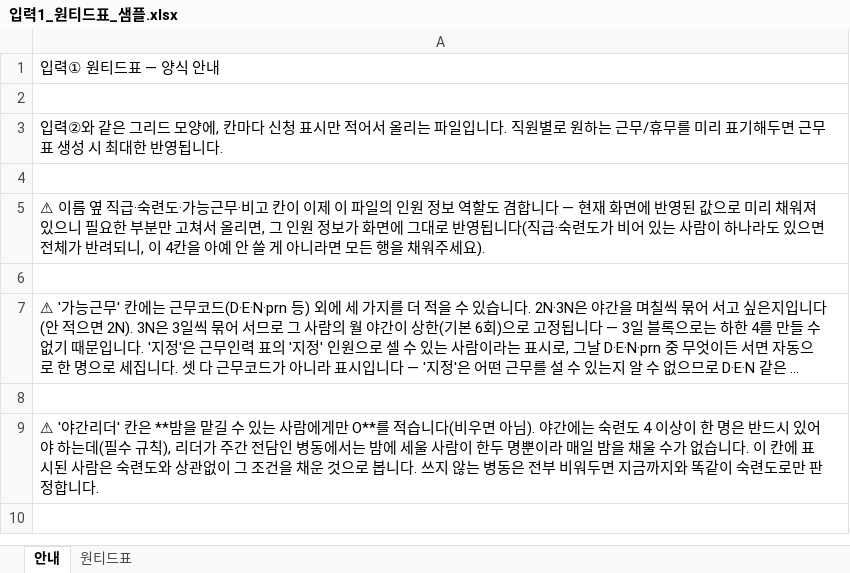
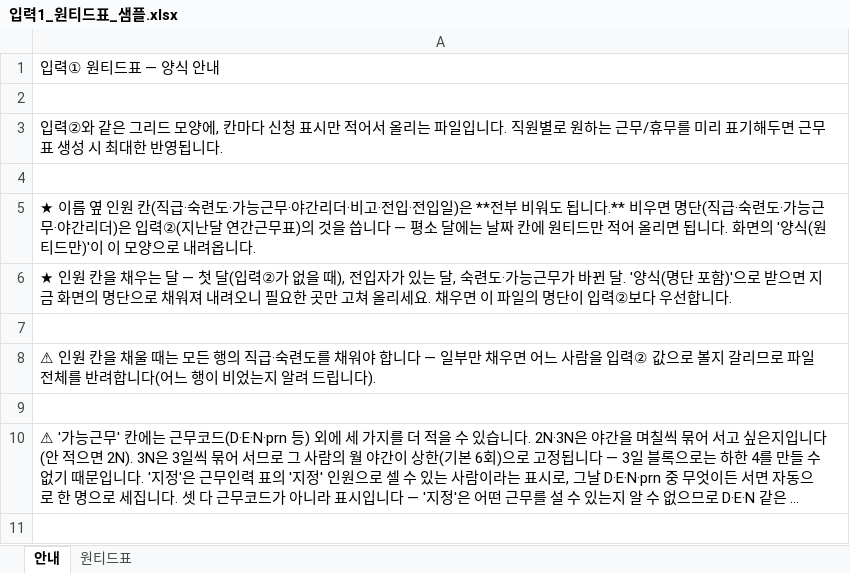
Before and after one commit to socialm2/schedule02_app, an Excel workbook: templates/입력1_원티드표_샘플.xlsx, sheet 안내, drawn as a sheet; only a part is shown; the shorter side is filled out with more unchanged rows; long unchanged cells end in …; values as stored, in another font and other column widths than the file's, no borders; the diff names each change by its address in the sheet, - before the commit and + after, or states it on an @@ line.

```diff
--- a/templates/입력1_원티드표_샘플.xlsx (sheet 안내)
+++ b/templates/입력1_원티드표_샘플.xlsx (sheet 안내)
-A5: ⚠ 이름 옆 직급·숙련도·가능근무·비고 칸이 이제 이 파일의 인원 정보 역할도 겸합니다 — 현재 화면에 반영된 값으로 미리 채워져 있으니 필요한 부분만 고쳐서 올리면, 그 인원 정보가 화면에 그대로 반영됩니다(직급·숙련도가 비어 있는 사람이 하나라도 있으면 전체가 반려되니, 이 4칸을 아예 안 쓸 게 아니라면 모든 행을 채워주세요).
+A5: ★ 이름 옆 인원 칸(직급·숙련도·가능근무·야간리더·비고·전입·전입일)은 **전부 비워도 됩니다.** 비우면 명단(직급·숙련도·가능근무·야간리더)은 입력②(지난달 연간근무표)의 것을 씁니다 — 평소 달에는 날짜 칸에 원티드만 적어 올리면 됩니다. 화면의 '양식(원티드만)'이 이 모양으로 내려옵니다.
+row 6: ★ 인원 칸을 채우는 달 — 첫 달(입력②가 없을 때), 전입자가 있는 달, 숙련도·가능근무가 바뀐 달. '양식(명단 포함)'으로 받으면 지금 화면의 명단으로 채워져 내려오니 필요한 곳만 고쳐 올리세요. 채우면 이 파일의 명단이 입력②보다 우선합니다.
+row 7: (empty)
+row 8: ⚠ 인원 칸을 채울 때는 모든 행의 직급·숙련도를 채워야 합니다 — 일부만 채우면 어느 사람을 입력② 값으로 볼지 갈리므로 파일 전체를 반려합니다(어느 행이 비었는지 알려 드립니다).
```
Also changed, not shown: 6 other files.
